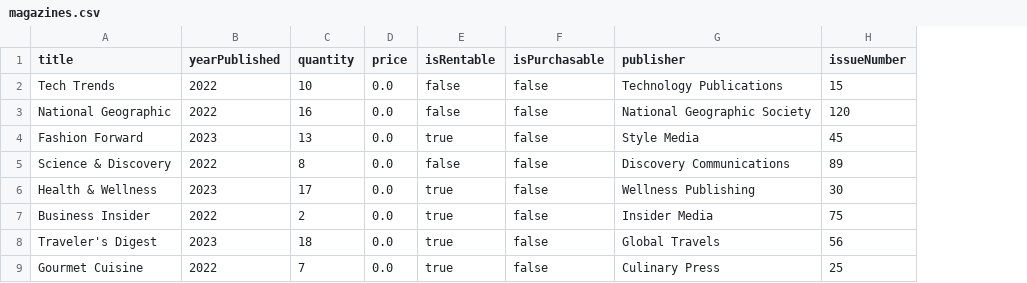
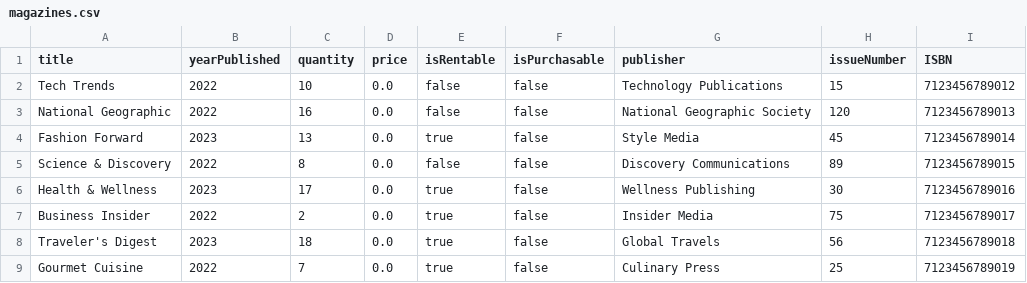
Before and after one commit to ahan10/LibManager, a CSV file: database/magazines.csv, drawn as a sheet; only a part is shown; the diff names each change by its address in the sheet, - before the commit and + after, or states it on an @@ line.

```diff
--- a/database/magazines.csv
+++ b/database/magazines.csv
+column I (ISBN), rows 2-9: 7123456789012 | 7123456789013 | 7123456789014 | 7123456789015 | 7123456789016 | 7123456789017 | 7123456789018 | 7123456789019
```
Also changed, not shown: database/books.csv, database/dvd.csv.
